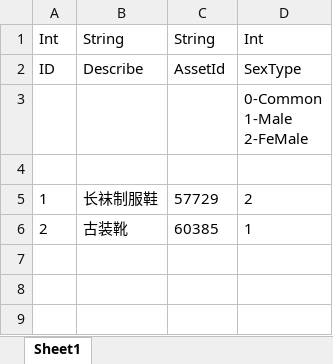
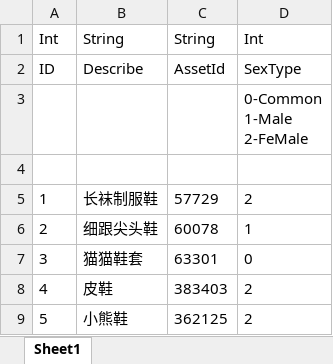
Before and after one commit to HKZUNITY/rp, an Excel workbook: rp/Excel/Shoes_鞋子.xlsx, sheet Sheet1, drawn as a sheet; values as stored, in another font and other column widths than the file's, no borders; the diff names each change by its address in the sheet, - before the commit and + after, or states it on an @@ line.

```diff
--- a/rp/Excel/Shoes_鞋子.xlsx (sheet Sheet1)
+++ b/rp/Excel/Shoes_鞋子.xlsx (sheet Sheet1)
-B6: 古装靴
+B6: 细跟尖头鞋
-C6: 60385
+C6: 60078
+row 7: 3 | 猫猫鞋套 | 63301 | 0
+row 8: 4 | 皮鞋 | 383403 | 2
+row 9: 5 | 小熊鞋 | 362125 | 2
```
Also changed, not shown: rp/Excel/ColorValue_预设.xlsx, rp/Excel/Gloves_手套.xlsx, 15 other files.
